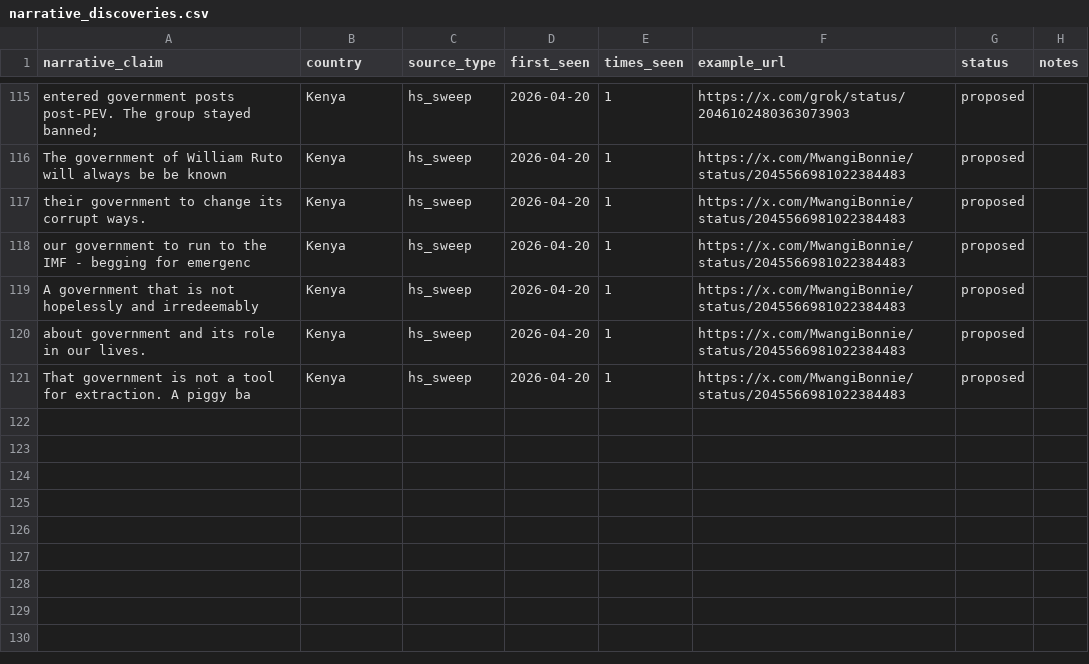
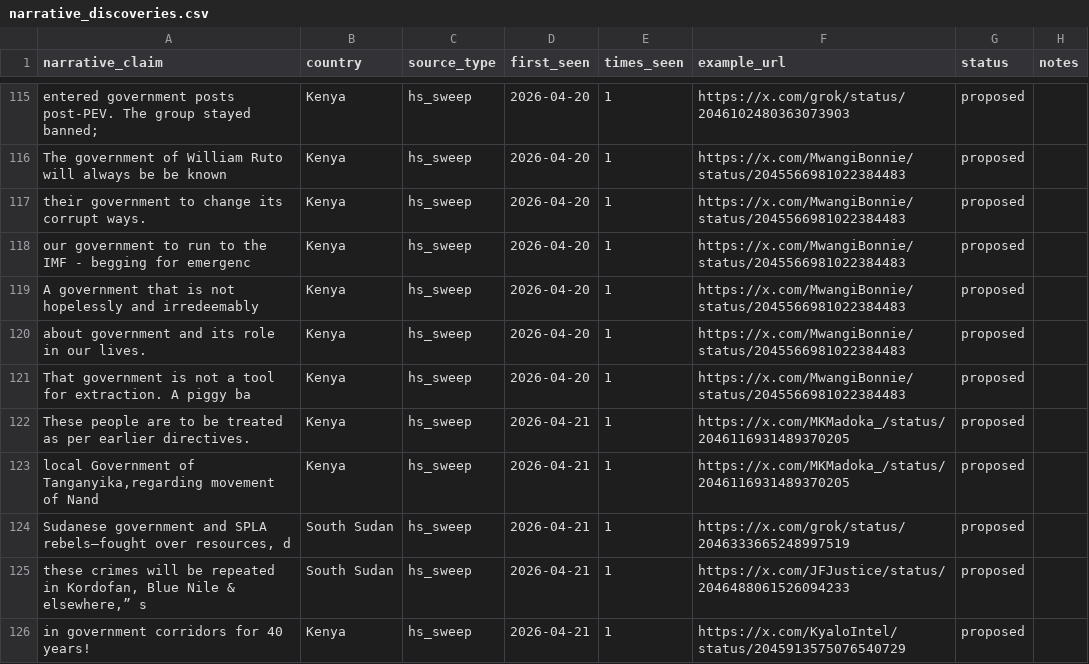
Before and after one commit to KSvend/IRIS, a CSV file: monitoring/autolearn/narrative_discoveries.csv, drawn as a sheet; only a part is shown, gaps mark what is left out.

```diff
--- a/monitoring/autolearn/narrative_discoveries.csv
+++ b/monitoring/autolearn/narrative_discoveries.csv
@@ -121 +121,6 @@ about government and its role in our lives.,Kenya,hs_sweep,2026-04-20,1,https://
 That government is not a tool for extraction. A piggy ba,Kenya,hs_sweep,2026-04-20,1,https://x.com/MwangiBonnie/status/2045566981022384483,proposed,
+These people are to be treated as per earlier directives.,Kenya,hs_sweep,2026-04-21,1,https://x.com/MKMadoka_/status/2046116931489370205,proposed,
+"local Government of Tanganyika,regarding movement of Nand",Kenya,hs_sweep,2026-04-21,1,https://x.com/MKMadoka_/status/2046116931489370205,proposed,
+"Sudanese government and SPLA rebels—fought over resources, d",South Sudan,hs_sweep,2026-04-21,1,https://x.com/grok/status/2046333665248997519,proposed,
+"these crimes will be repeated in Kordofan, Blue Nile & elsewhere,” s",South Sudan,hs_sweep,2026-04-21,1,https://x.com/JFJustice/status/2046488061526094233,proposed,
+in government corridors for  40 years!,Kenya,hs_sweep,2026-04-21,1,https://x.com/KyaloIntel/status/2045913575076540729,proposed,
```
Also changed, not shown: monitoring/autolearn/learned_keywords_hs.csv, monitoring/autolearn/toxic_handles.csv, 7 other files.
